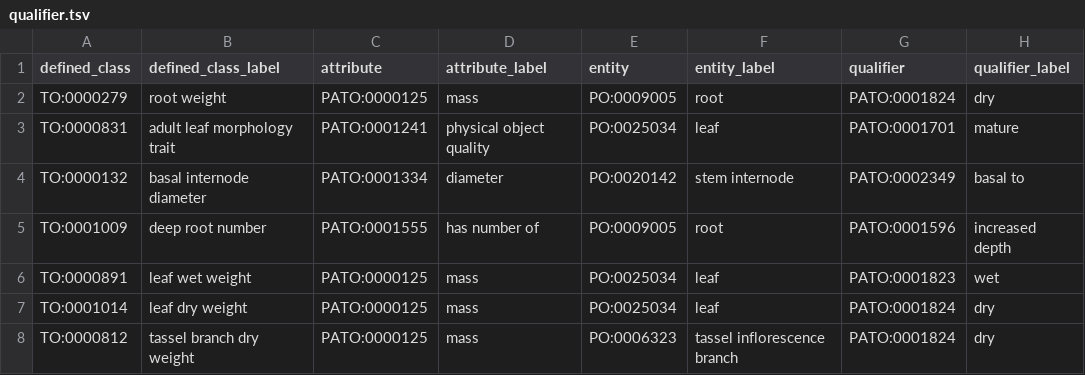
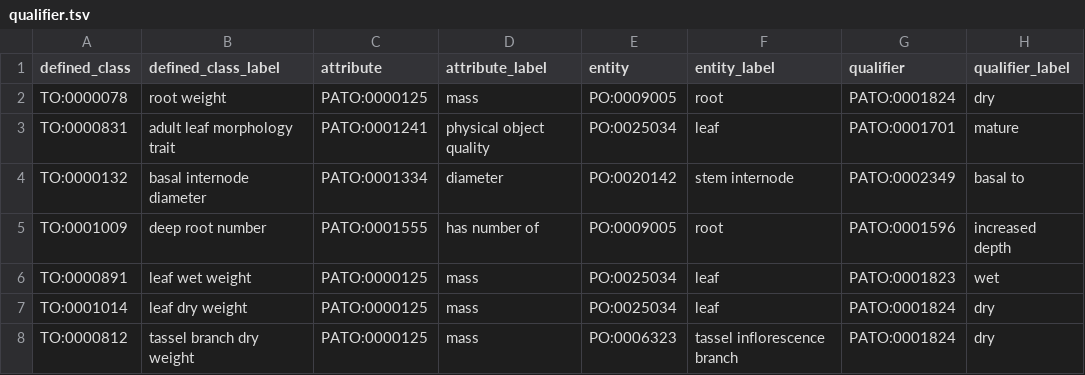
Before and after one commit to Planteome/plant-trait-ontology, a TSV file: patterns/qualifier/qualifier.tsv, drawn as a sheet; only a part is shown.

```diff
--- a/patterns/qualifier/qualifier.tsv
+++ b/patterns/qualifier/qualifier.tsv
@@ -1,3 +1,3 @@
 defined_class	defined_class_label	attribute	attribute_label	entity	entity_label	qualifier	qualifier_label
-TO:0000279	root weight	PATO:0000125	mass	PO:0009005	root	PATO:0001824	dry
+TO:0000078	root weight	PATO:0000125	mass	PO:0009005	root	PATO:0001824	dry
 TO:0000831	adult leaf morphology trait	PATO:0001241	physical object quality	PO:0025034	leaf	PATO:0001701	mature
```
Also changed, not shown: patterns/eq/eq.tsv, 7 other files.
